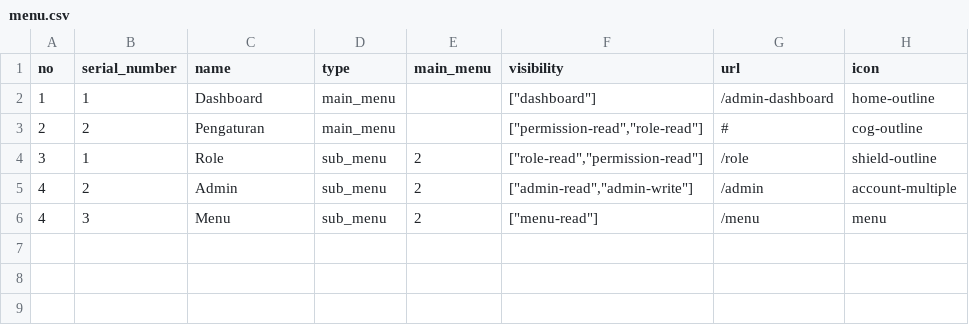
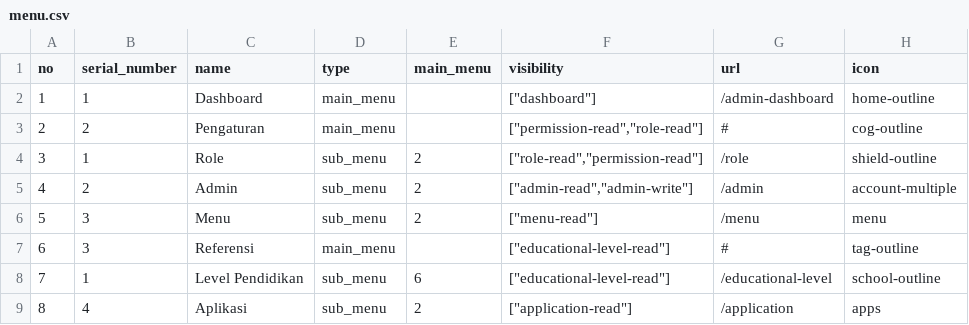
Before and after one commit to hadziqmtqn/ppdb, a CSV file: database/import/menu.csv, drawn as a sheet.

Commit message:
+ educational level

```diff
--- a/database/import/menu.csv
+++ b/database/import/menu.csv
@@ -5,2 +5,5 @@ no,serial_number,name,type,main_menu,visibility,url,icon
 4,2,Admin,sub_menu,2,"[""admin-read"",""admin-write""]",/admin,account-multiple
-4,3,Menu,sub_menu,2,"[""menu-read""]",/menu,menu
+5,3,Menu,sub_menu,2,"[""menu-read""]",/menu,menu
+6,3,Referensi,main_menu,,"[""educational-level-read""]",#,tag-outline
+7,1,Level Pendidikan,sub_menu,6,"[""educational-level-read""]",/educational-level,school-outline
+8,4,Aplikasi,sub_menu,2,"[""application-read""]",/application,apps
```
Also changed, not shown: 18 other files.
